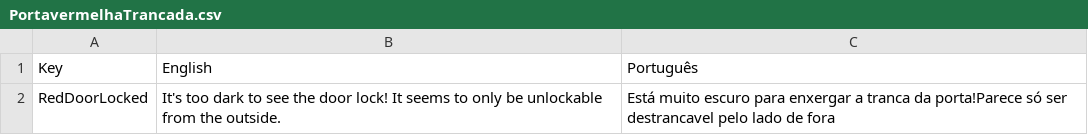
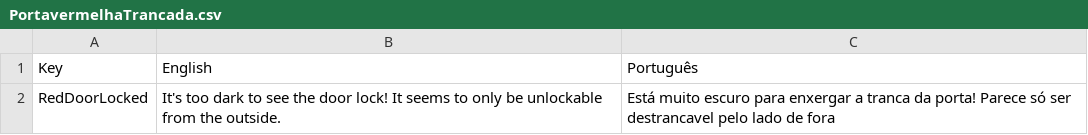
Before and after one commit to raksolho/ggj26, a CSV file: ggj26/Assets/SimpleLocalization/Resources/Localization/PortavermelhaTrancada.csv, drawn as a sheet.

```diff
--- a/ggj26/Assets/SimpleLocalization/Resources/Localization/PortavermelhaTrancada.csv
+++ b/ggj26/Assets/SimpleLocalization/Resources/Localization/PortavermelhaTrancada.csv
@@ -1,3 +1,3 @@
 Key,English,Português
-RedDoorLocked,"It's too dark to see the door lock! It seems to only be unlockable from the outside.
-",Está muito escuro para enxergar a tranca da porta!Parece só ser destrancavel pelo lado de fora
+RedDoorLocked,"It's too dark to see the door lock! It seems to only be unlockable from the outside.
+",Está muito escuro para enxergar a tranca da porta! Parece só ser destrancavel pelo lado de fora
```
Also changed, not shown: 7 other files.
